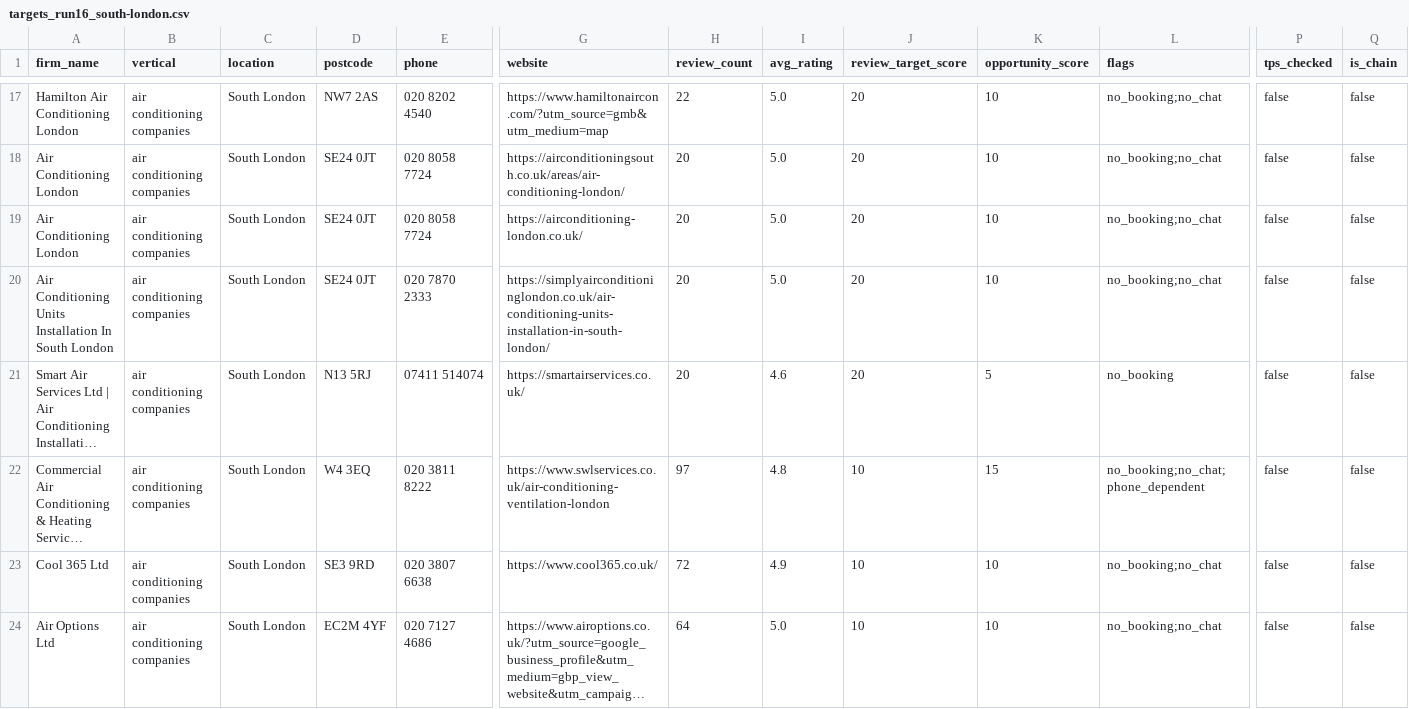
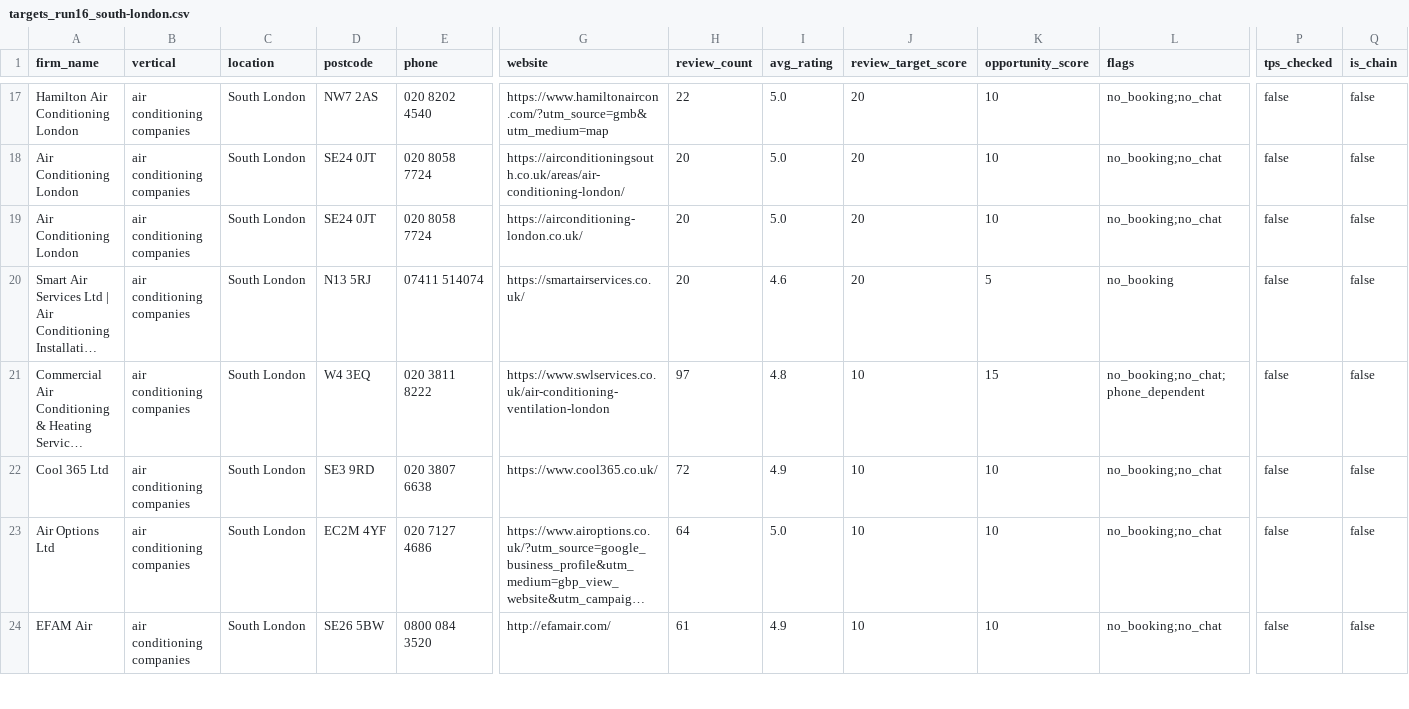
Before and after one commit to Nipstar/jv-prospecting, a CSV file: exports/runs/targets_run16_south-london.csv, drawn as a sheet; only a part is shown, gaps mark what is left out; the shorter side is filled out with more unchanged rows; long unchanged cells end in …; rows hold the shown columns only; the diff names each change by its address in the sheet, - before the commit and + after, or states it on an @@ line.

```diff
--- a/exports/runs/targets_run16_south-london.csv
+++ b/exports/runs/targets_run16_south-london.csv
-row 20: Air Conditioning Units Installation In South London | air conditioning companies | South London | SE24 0JT | 020 7870 2333 | https://simplyairconditioninglondon.co.uk/air-conditioning-units-installation-in-south-london/ | 20 | 5.0 | 20 | 10 | no_booking;no_chat | false | false
```
Also changed, not shown: exports/runs/targets_run17_north-london.csv, exports/runs/targets_run21.csv, 21 other files.
